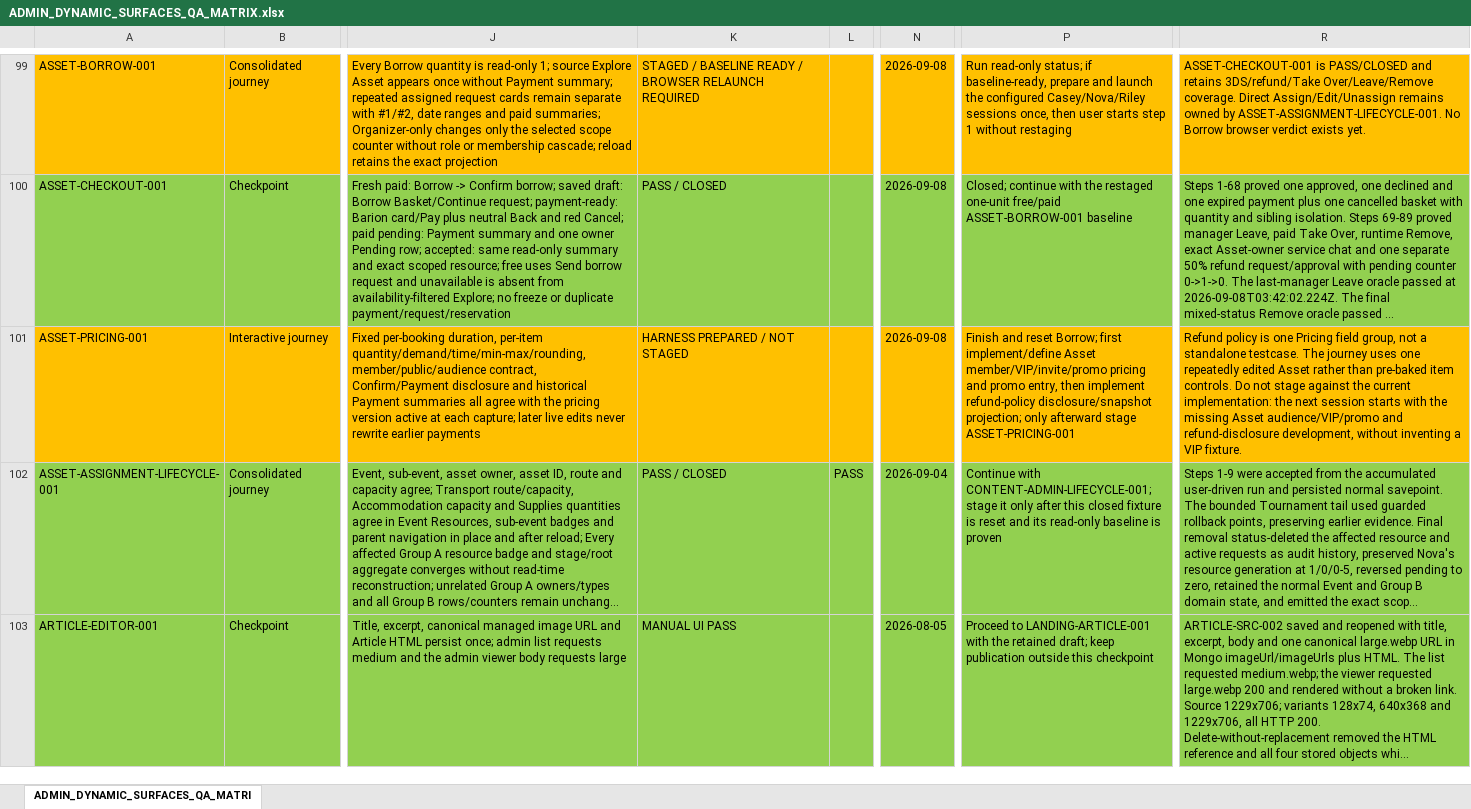
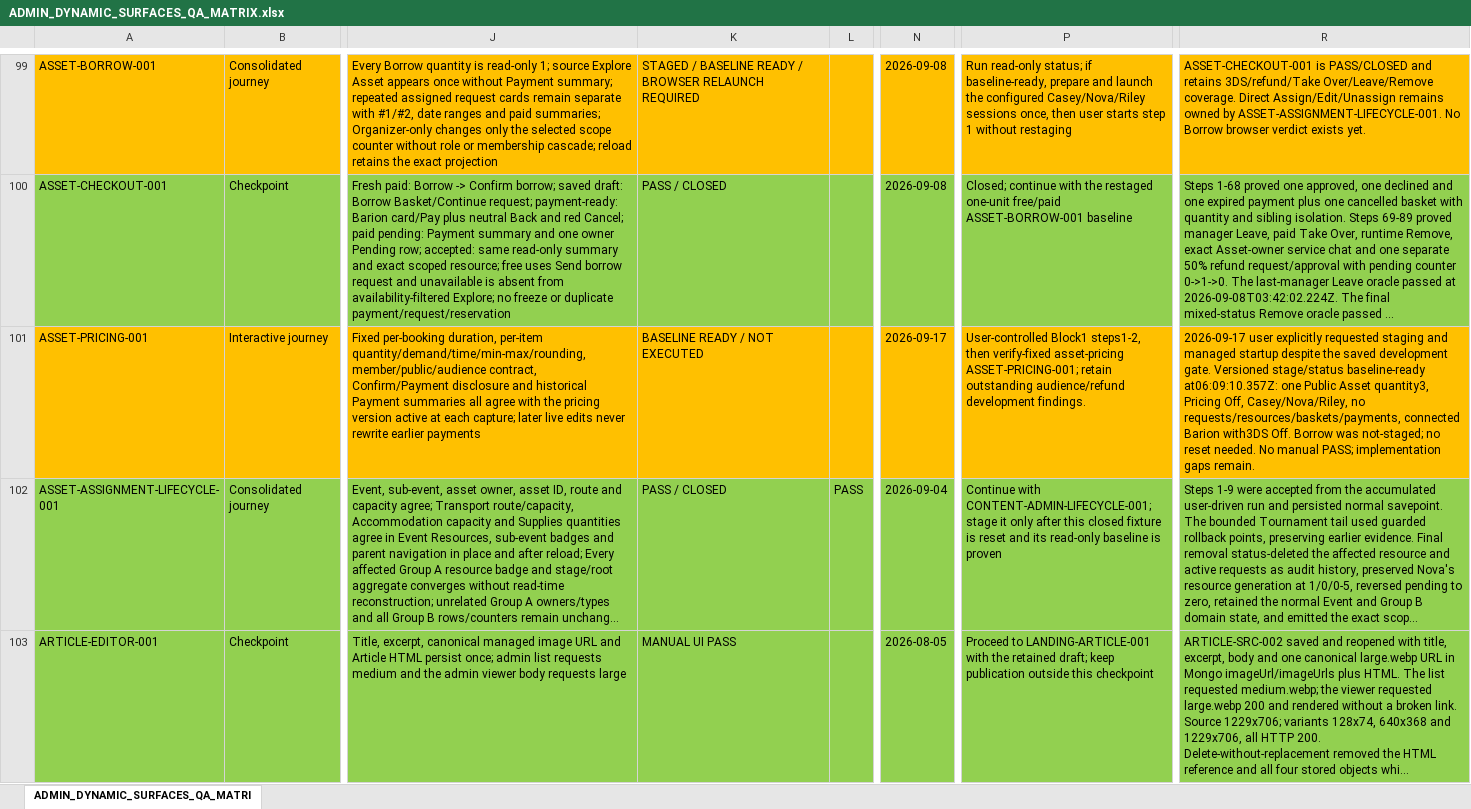
Before and after one commit to fssrepository/myscoutee-backend, an Excel workbook: guides/qa/matrices/ADMIN_DYNAMIC_SURFACES_QA_MATRIX.xlsx, sheet ADMIN_DYNAMIC_SURFACES_QA_MATRI, drawn as a sheet; only a part is shown, gaps mark what is left out; long unchanged cells end in …; values as stored, in another font and other column widths than the file's, no borders; the diff names each change by its address in the sheet, - before the commit and + after, or states it on an @@ line.

```diff
--- a/guides/qa/matrices/ADMIN_DYNAMIC_SURFACES_QA_MATRIX.xlsx (sheet ADMIN_DYNAMIC_SURFACES_QA_MATRI)
+++ b/guides/qa/matrices/ADMIN_DYNAMIC_SURFACES_QA_MATRIX.xlsx (sheet ADMIN_DYNAMIC_SURFACES_QA_MATRI)
-K101: HARNESS PREPARED / NOT STAGED
+K101: BASELINE READY / NOT EXECUTED
-N101: 2026-09-08
+N101: 2026-09-17
-P101: Finish and reset Borrow; first implement/define Asset member/VIP/invite/promo pricing and promo entry, then implement refund-policy disclosure/snapshot projection; only afterward stage ASSET-PRICING-001
+P101: User-controlled Block1 steps1-2, then verify-fixed asset-pricing ASSET-PRICING-001; retain outstanding audience/refund development findings.
-R101: Refund policy is one Pricing field group, not a standalone testcase. The journey uses one repeatedly edited Asset rather than pre-baked item controls. Do not stage against the current implementation: the next session starts with the missing Asset audience/VIP/promo and refund-disclosure development, without inventing a VIP fixture.
+R101: 2026-09-17 user explicitly requested staging and managed startup despite the saved development gate. Versioned stage/status baseline-ready at06:09:10.357Z: one Public Asset quantity3, Pricing Off, Casey/Nova/Riley, no requests/resources/baskets/payments, connected Barion with3DS Off. Borrow was not-staged; no reset needed. No manual PASS; implementation gaps remain.
```
Also changed, not shown: 4 other files.
